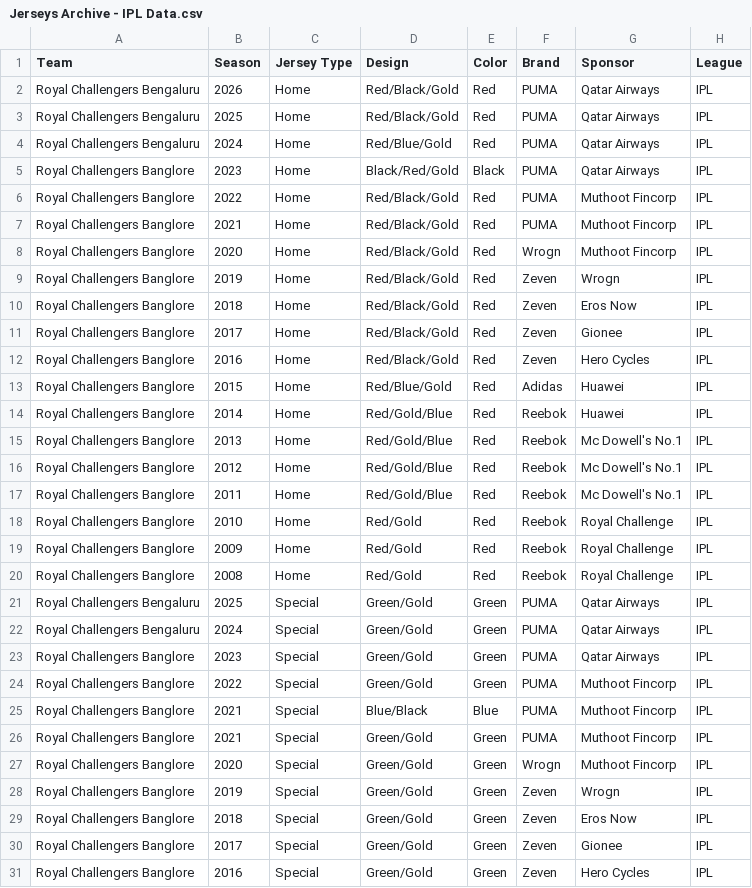
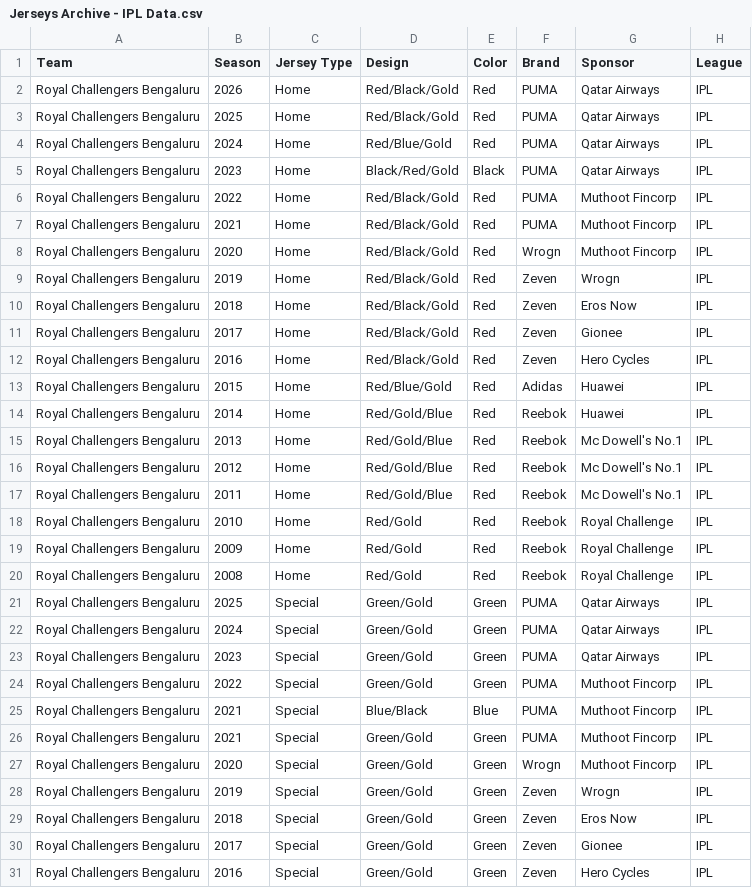
Before and after one commit to jyotigupta20/jersey-archive, a CSV file: data/Jerseys Archive - IPL Data.csv, drawn as a sheet; only a part is shown; the diff covers the shown part only; the diff names each change by its address in the sheet, - before the commit and + after, or states it on an @@ line.

```diff
--- a/data/Jerseys Archive - IPL Data.csv
+++ b/data/Jerseys Archive - IPL Data.csv
-A5:A20 (Team): Royal Challengers Banglore
+A5:A20 (Team): Royal Challengers Bengaluru
-A23:A31 (Team): Royal Challengers Banglore
+A23:A31 (Team): Royal Challengers Bengaluru
```
Also changed, not shown: 5 edited cells elsewhere in this file.
